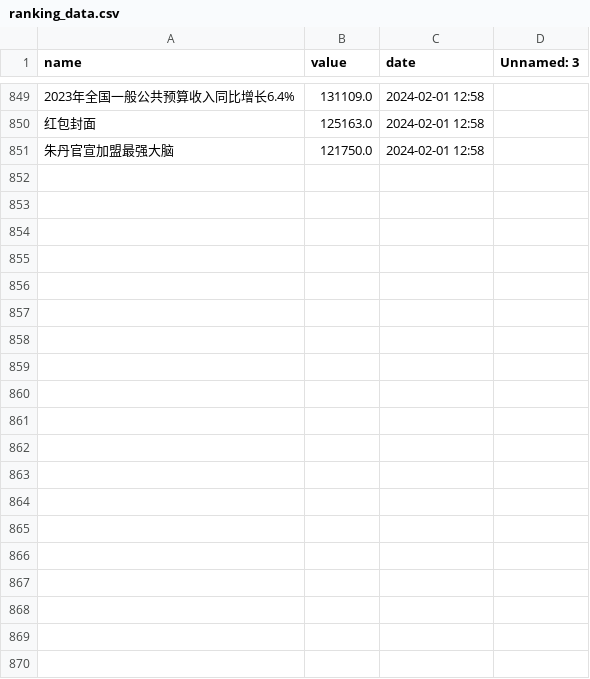
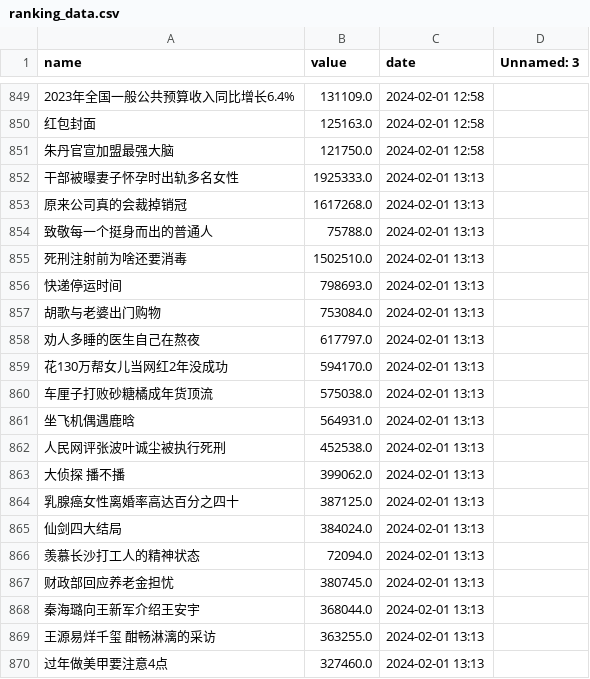
Before and after one commit to Euclid-Jie/weibo_hotlist, a CSV file: docs/10/ranking_data.csv, drawn as a sheet; only a part is shown, gaps mark what is left out; the diff covers the shown part only; the diff names each change by its address in the sheet, - before the commit and + after, or states it on an @@ line.

```diff
--- a/docs/10/ranking_data.csv
+++ b/docs/10/ranking_data.csv
+row 852: 干部被曝妻子怀孕时出轨多名女性 | 1925333.0 | 2024-02-01 13:13
+row 853: 原来公司真的会裁掉销冠 | 1617268.0 | 2024-02-01 13:13
+row 854: 致敬每一个挺身而出的普通人 | 75788.0 | 2024-02-01 13:13
+row 855: 死刑注射前为啥还要消毒 | 1502510.0 | 2024-02-01 13:13
+row 856: 快递停运时间 | 798693.0 | 2024-02-01 13:13
+row 857: 胡歌与老婆出门购物 | 753084.0 | 2024-02-01 13:13
+row 858: 劝人多睡的医生自己在熬夜 | 617797.0 | 2024-02-01 13:13
+row 859: 花130万帮女儿当网红2年没成功 | 594170.0 | 2024-02-01 13:13
+row 860: 车厘子打败砂糖橘成年货顶流 | 575038.0 | 2024-02-01 13:13
+row 861: 坐飞机偶遇鹿晗 | 564931.0 | 2024-02-01 13:13
+row 862: 人民网评张波叶诚尘被执行死刑 | 452538.0 | 2024-02-01 13:13
+row 863: 大侦探 播不播 | 399062.0 | 2024-02-01 13:13
+row 864: 乳腺癌女性离婚率高达百分之四十 | 387125.0 | 2024-02-01 13:13
+row 865: 仙剑四大结局 | 384024.0 | 2024-02-01 13:13
+row 866: 羡慕长沙打工人的精神状态 | 72094.0 | 2024-02-01 13:13
+row 867: 财政部回应养老金担忧 | 380745.0 | 2024-02-01 13:13
+row 868: 秦海璐向王新军介绍王安宇 | 368044.0 | 2024-02-01 13:13
+row 869: 王源易烊千玺 酣畅淋漓的采访 | 363255.0 | 2024-02-01 13:13
+row 870: 过年做美甲要注意4点 | 327460.0 | 2024-02-01 13:13
```
Also changed, not shown: 31 added rows elsewhere in this file, docs/0/ranking_data.csv, docs/11/ranking_data.csv, 2 other files.
